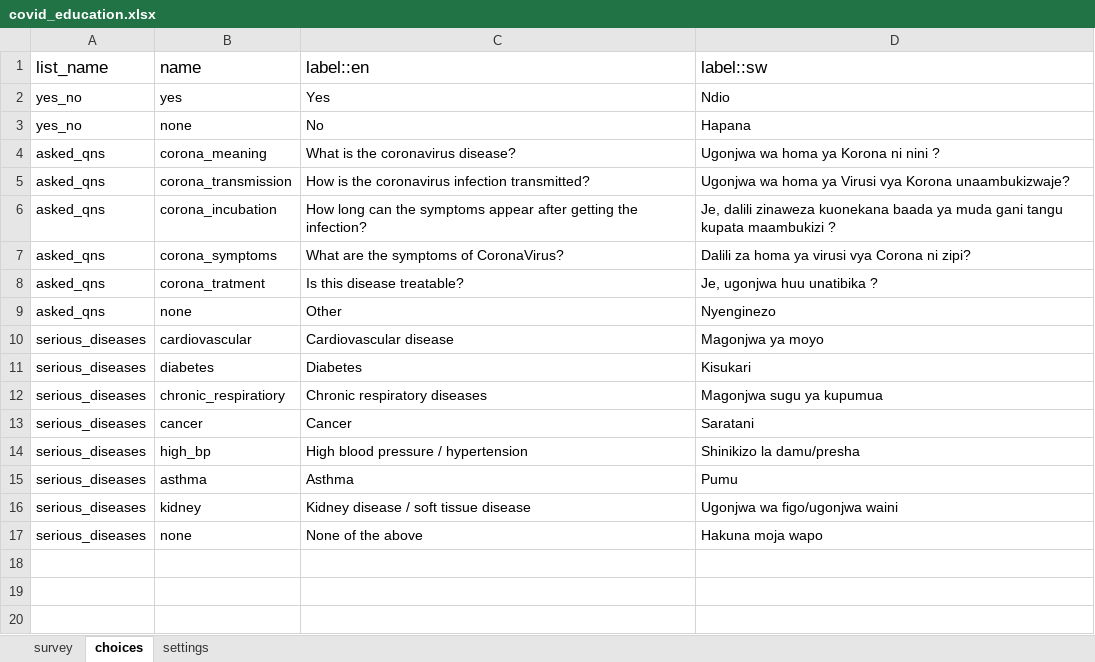
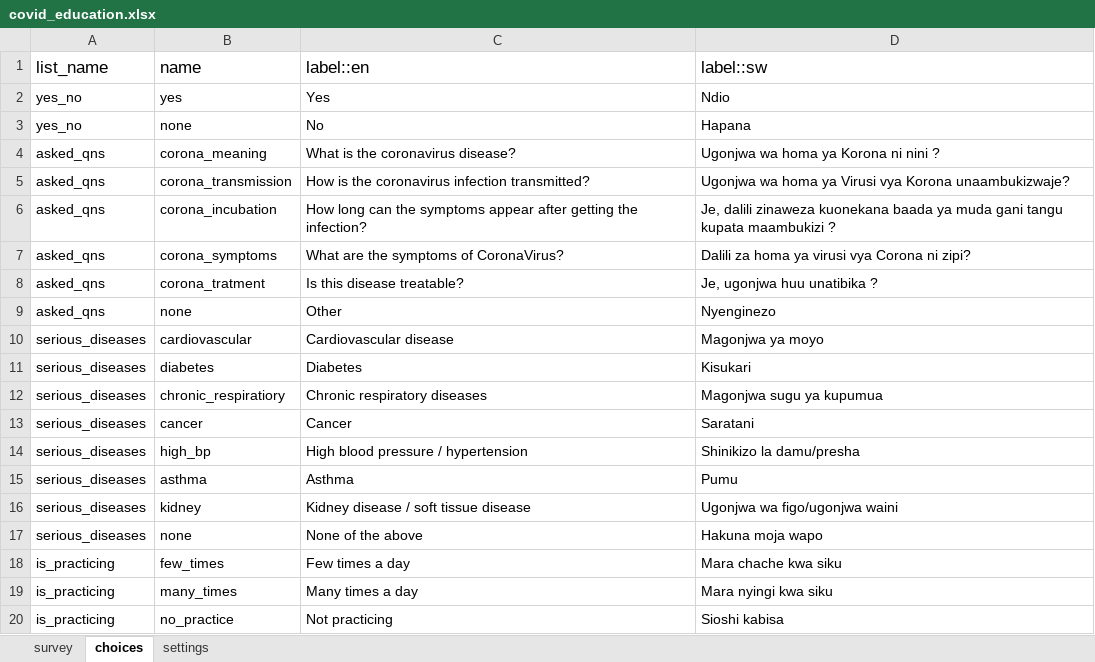
Before and after one commit to sookwalinga/cht-core, an Excel workbook: forms/app/covid_education.xlsx, sheet choices, drawn as a sheet; values as stored, in another font and other column widths than the file's, no borders; charts and pictures not drawn; the diff names each change by its address in the sheet, - before the commit and + after, or states it on an @@ line.

```diff
--- a/forms/app/covid_education.xlsx (sheet choices)
+++ b/forms/app/covid_education.xlsx (sheet choices)
+row 18: is_practicing | few_times | Few times a day | Mara chache kwa siku
+row 19: is_practicing | many_times | Many times a day | Mara nyingi kwa siku
+row 20: is_practicing | no_practice | Not practicing | Sioshi kabisa
```
Also changed, not shown: sheet survey, charts or pictures, forms/app/infant_child.xlsx, 2 other files.
